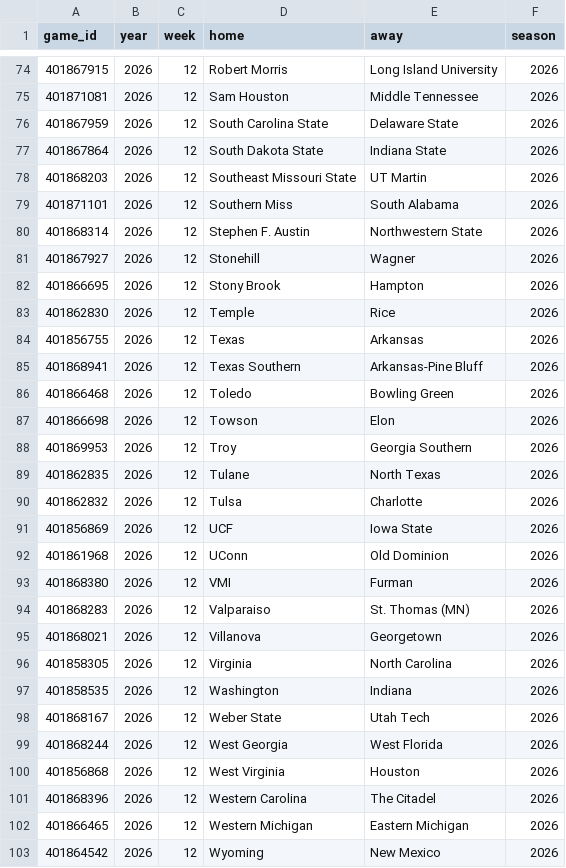
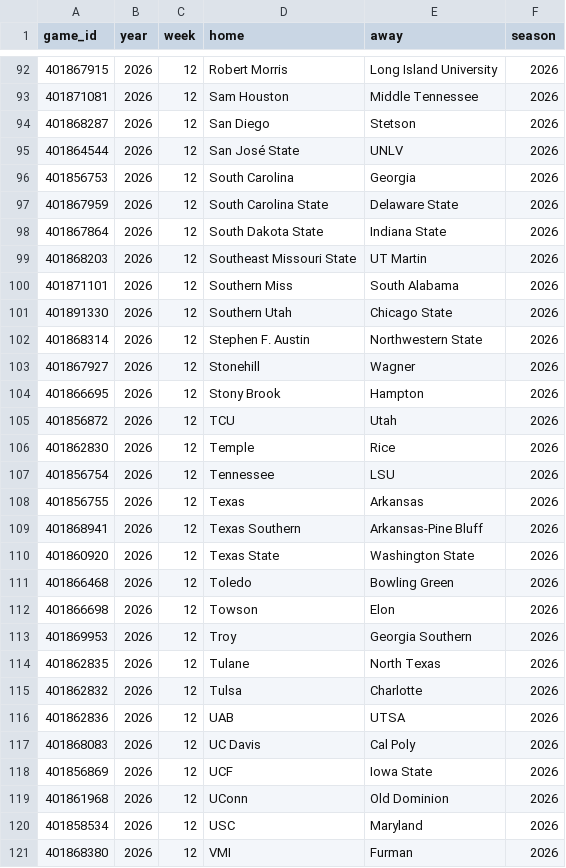
Before and after one commit to sportsdataverse/cfbfastR-data, a CSV file: data/games_in_data_repo.csv, drawn as a sheet; only a part is shown, gaps mark what is left out; the shorter side is filled out with more unchanged rows; the diff covers the shown part only; the diff names each change by its address in the sheet, - before the commit and + after, or states it on an @@ line.

```diff
--- a/data/games_in_data_repo.csv
+++ b/data/games_in_data_repo.csv
+row 94: 401868287 | 2026 | 12 | San Diego | Stetson | 2026
+row 95: 401864544 | 2026 | 12 | San José State | UNLV | 2026
+row 96: 401856753 | 2026 | 12 | South Carolina | Georgia | 2026
+row 101: 401891330 | 2026 | 12 | Southern Utah | Chicago State | 2026
+row 105: 401856872 | 2026 | 12 | TCU | Utah | 2026
+row 107: 401856754 | 2026 | 12 | Tennessee | LSU | 2026
+row 110: 401860920 | 2026 | 12 | Texas State | Washington State | 2026
+row 116: 401862836 | 2026 | 12 | UAB | UTSA | 2026
+row 117: 401868083 | 2026 | 12 | UC Davis | Cal Poly | 2026
+row 120: 401858534 | 2026 | 12 | USC | Maryland | 2026
```
Also changed, not shown: 18 added rows elsewhere in this file, schedules/csv/cfb_schedules_2026.csv, 7 other files.
